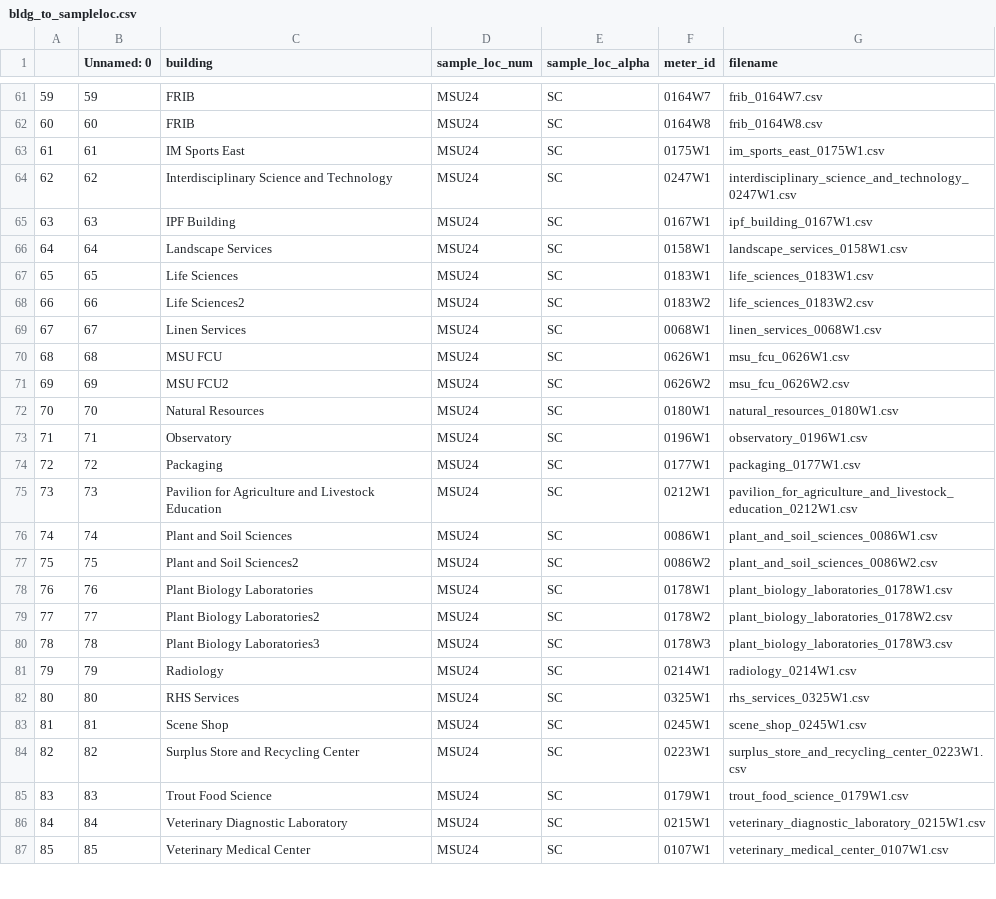
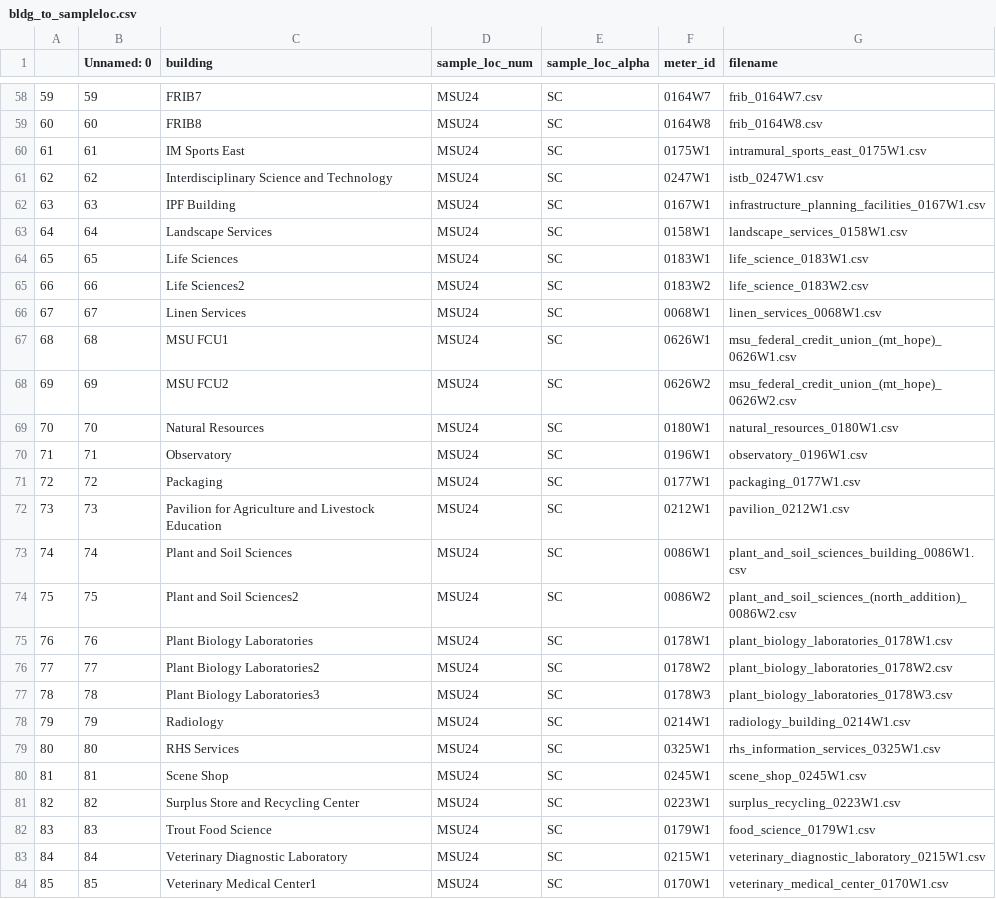
Before and after one commit to makibrte/pivision-automation, a CSV file: bldg_to_sampleloc.csv, drawn as a sheet; only a part is shown, gaps mark what is left out; the diff covers the shown part only.

```diff
--- a/bldg_to_sampleloc.csv
+++ b/bldg_to_sampleloc.csv
@@ -61,12 +58,12 @@
-59,59,FRIB,MSU24,SC,0164W7,frib_0164W7.csv
-60,60,FRIB,MSU24,SC,0164W8,frib_0164W8.csv
-61,61,IM Sports East,MSU24,SC,0175W1,im_sports_east_0175W1.csv
-62,62,Interdisciplinary Science and Technology,MSU24,SC,0247W1,interdisciplinary_science_and_technology_0247W1.csv
-63,63,IPF Building,MSU24,SC,0167W1,ipf_building_0167W1.csv
+59,59,FRIB7,MSU24,SC,0164W7,frib_0164W7.csv
+60,60,FRIB8,MSU24,SC,0164W8,frib_0164W8.csv
+61,61,IM Sports East,MSU24,SC,0175W1,intramural_sports_east_0175W1.csv
+62,62,Interdisciplinary Science and Technology,MSU24,SC,0247W1,istb_0247W1.csv
+63,63,IPF Building,MSU24,SC,0167W1,infrastructure_planning_facilities_0167W1.csv
 64,64,Landscape Services,MSU24,SC,0158W1,landscape_services_0158W1.csv
-65,65,Life Sciences,MSU24,SC,0183W1,life_sciences_0183W1.csv
-66,66,Life Sciences2,MSU24,SC,0183W2,life_sciences_0183W2.csv
+65,65,Life Sciences,MSU24,SC,0183W1,life_science_0183W1.csv
+66,66,Life Sciences2,MSU24,SC,0183W2,life_science_0183W2.csv
 67,67,Linen Services,MSU24,SC,0068W1,linen_services_0068W1.csv
-68,68,MSU FCU,MSU24,SC,0626W1,msu_fcu_0626W1.csv
-69,69,MSU FCU2,MSU24,SC,0626W2,msu_fcu_0626W2.csv
+68,68,MSU FCU1,MSU24,SC,0626W1,msu_federal_credit_union_(mt_hope)_0626W1.csv
+69,69,MSU FCU2,MSU24,SC,0626W2,msu_federal_credit_union_(mt_hope)_0626W2.csv
 70,70,Natural Resources,MSU24,SC,0180W1,natural_resources_0180W1.csv
@@ -74,5 +71,5 @@
 72,72,Packaging,MSU24,SC,0177W1,packaging_0177W1.csv
-73,73,Pavilion for Agriculture and Livestock Education,MSU24,SC,0212W1,pavilion_for_agriculture_and_livestock_education_0212W1.csv
-74,74,Plant and Soil Sciences,MSU24,SC,0086W1,plant_and_soil_sciences_0086W1.csv
-75,75,Plant and Soil Sciences2,MSU24,SC,0086W2,plant_and_soil_sciences_0086W2.csv
+73,73,Pavilion for Agriculture and Livestock Education,MSU24,SC,0212W1,pavilion_0212W1.csv
+74,74,Plant and Soil Sciences,MSU24,SC,0086W1,plant_and_soil_sciences_building_0086W1.csv
+75,75,Plant and Soil Sciences2,MSU24,SC,0086W2,plant_and_soil_sciences_(north_addition)_0086W2.csv
 76,76,Plant Biology Laboratories,MSU24,SC,0178W1,plant_biology_laboratories_0178W1.csv
@@ -80,8 +77,8 @@
 78,78,Plant Biology Laboratories3,MSU24,SC,0178W3,plant_biology_laboratories_0178W3.csv
-79,79,Radiology,MSU24,SC,0214W1,radiology_0214W1.csv
-80,80,RHS Services,MSU24,SC,0325W1,rhs_services_0325W1.csv
+79,79,Radiology,MSU24,SC,0214W1,radiology_building_0214W1.csv
+80,80,RHS Services,MSU24,SC,0325W1,rhs_information_services_0325W1.csv
 81,81,Scene Shop,MSU24,SC,0245W1,scene_shop_0245W1.csv
-82,82,Surplus Store and Recycling Center,MSU24,SC,0223W1,surplus_store_and_recycling_center_0223W1.csv
-83,83,Trout Food Science,MSU24,SC,0179W1,trout_food_science_0179W1.csv
+82,82,Surplus Store and Recycling Center,MSU24,SC,0223W1,surplus_recycling_0223W1.csv
+83,83,Trout Food Science,MSU24,SC,0179W1,food_science_0179W1.csv
 84,84,Veterinary Diagnostic Laboratory,MSU24,SC,0215W1,veterinary_diagnostic_laboratory_0215W1.csv
-85,85,Veterinary Medical Center,MSU24,SC,0107W1,veterinary_medical_center_0107W1.csv
+85,85,Veterinary Medical Center1,MSU24,SC,0170W1,veterinary_medical_center_0170W1.csv
```
Also changed, not shown: 3 removed rows and 22 edited cells elsewhere in this file.
